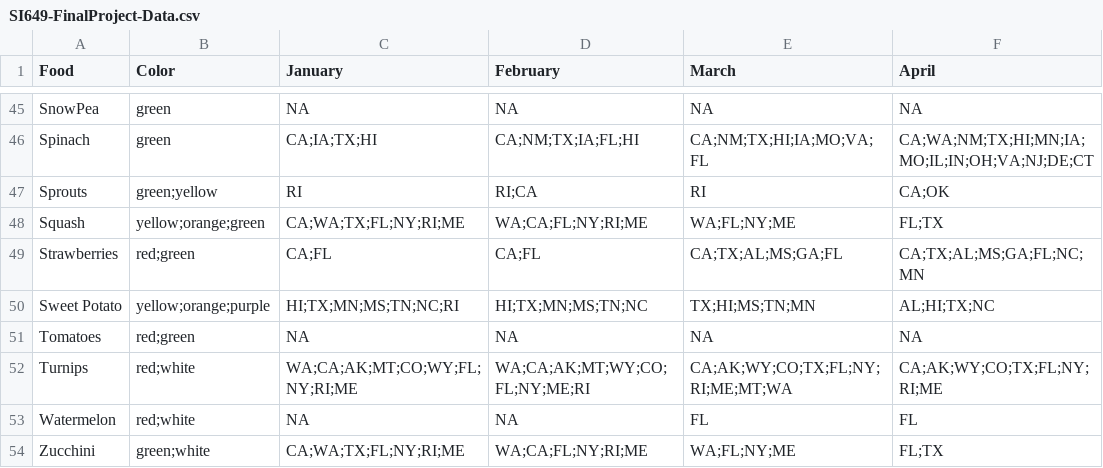
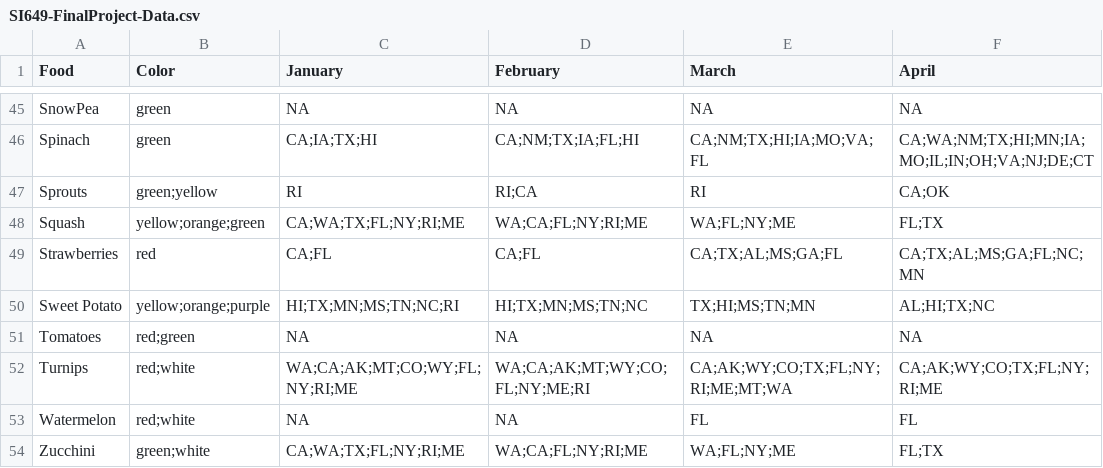
Before and after one commit to munaf-zz/inseason, a CSV file: data/SI649-FinalProject-Data.csv, drawn as a sheet; only a part is shown, gaps mark what is left out; the diff names each change by its address in the sheet, - before the commit and + after, or states it on an @@ line.

```diff
--- a/data/SI649-FinalProject-Data.csv
+++ b/data/SI649-FinalProject-Data.csv
-B49 (Color): red;green
+B49 (Color): red
```
Also changed, not shown: 3 other files.
